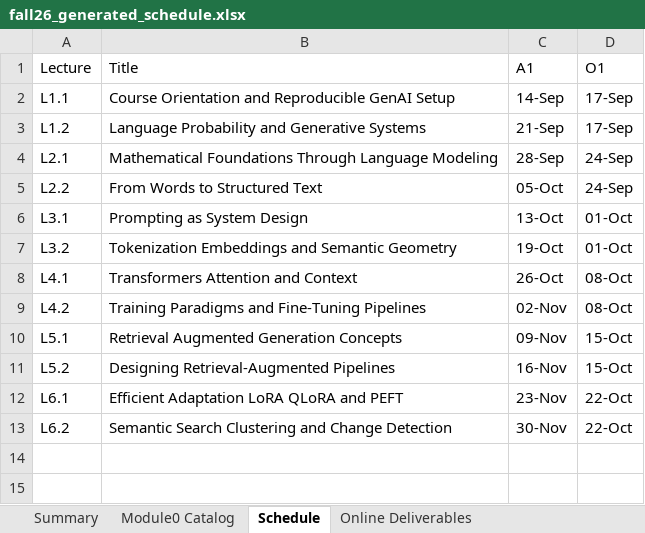
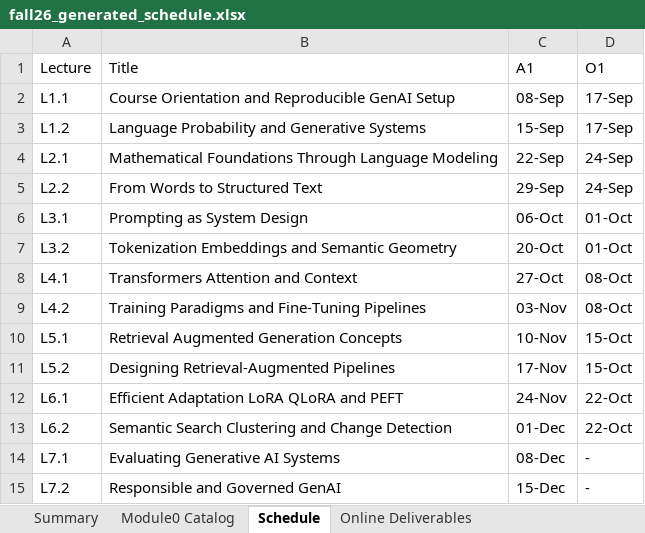
Before and after one commit to BostonAnalytics/AD698-generative-ai-for-BA, an Excel workbook: data/fall26_generated_schedule.xlsx, sheet Schedule, drawn as a sheet; values as stored, in another font and other column widths than the file's, no borders; the diff names each change by its address in the sheet, - before the commit and + after, or states it on an @@ line.

Commit message:
fix(schedule): preserve Fall dates and deliverables

```diff
--- a/data/fall26_generated_schedule.xlsx (sheet Schedule)
+++ b/data/fall26_generated_schedule.xlsx (sheet Schedule)
-C2 (A1): 14-Sep
+C2 (A1): 08-Sep
-C3 (A1): 21-Sep
+C3 (A1): 15-Sep
-C4 (A1): 28-Sep
+C4 (A1): 22-Sep
-C5 (A1): 05-Oct
+C5 (A1): 29-Sep
-C6 (A1): 13-Oct
+C6 (A1): 06-Oct
-C7 (A1): 19-Oct
+C7 (A1): 20-Oct
-C8 (A1): 26-Oct
+C8 (A1): 27-Oct
-C9 (A1): 02-Nov
+C9 (A1): 03-Nov
-C10 (A1): 09-Nov
+C10 (A1): 10-Nov
-C11 (A1): 16-Nov
+C11 (A1): 17-Nov
-C12 (A1): 23-Nov
+C12 (A1): 24-Nov
-C13 (A1): 30-Nov
+C13 (A1): 01-Dec
+row 14: L7.1 | Evaluating Generative AI Systems | 08-Dec | -
+row 15: L7.2 | Responsible and Governed GenAI | 15-Dec | -
```
Also changed, not shown: sheet OnCampus Deliverables, sheet Online Deliverables, sheet Summary, data/AD698-Schedule.xlsx, 11 other files.
